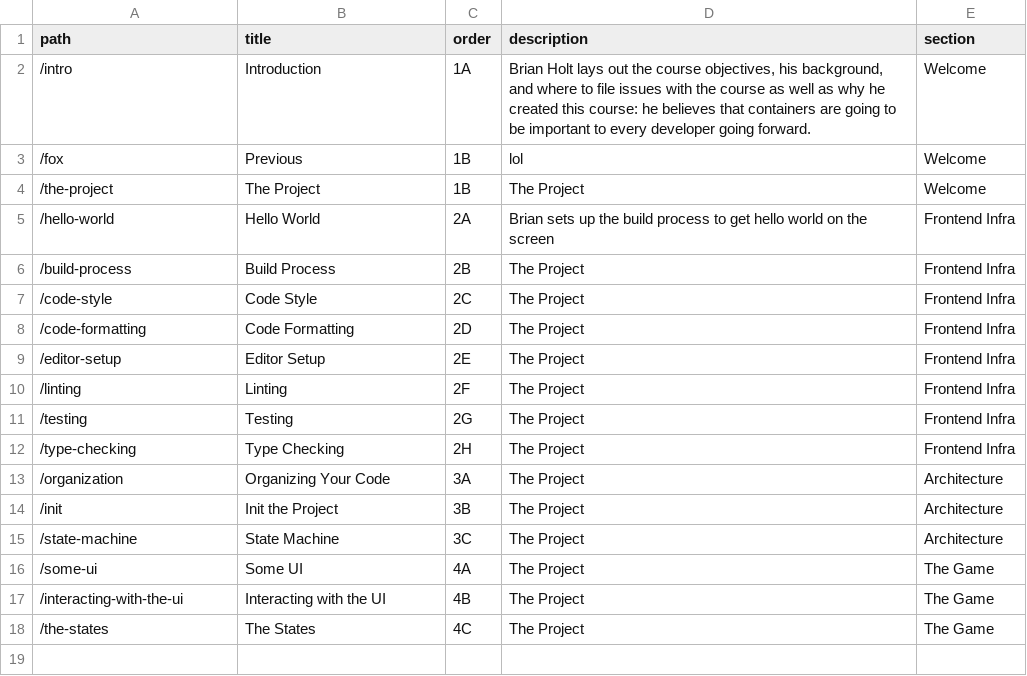
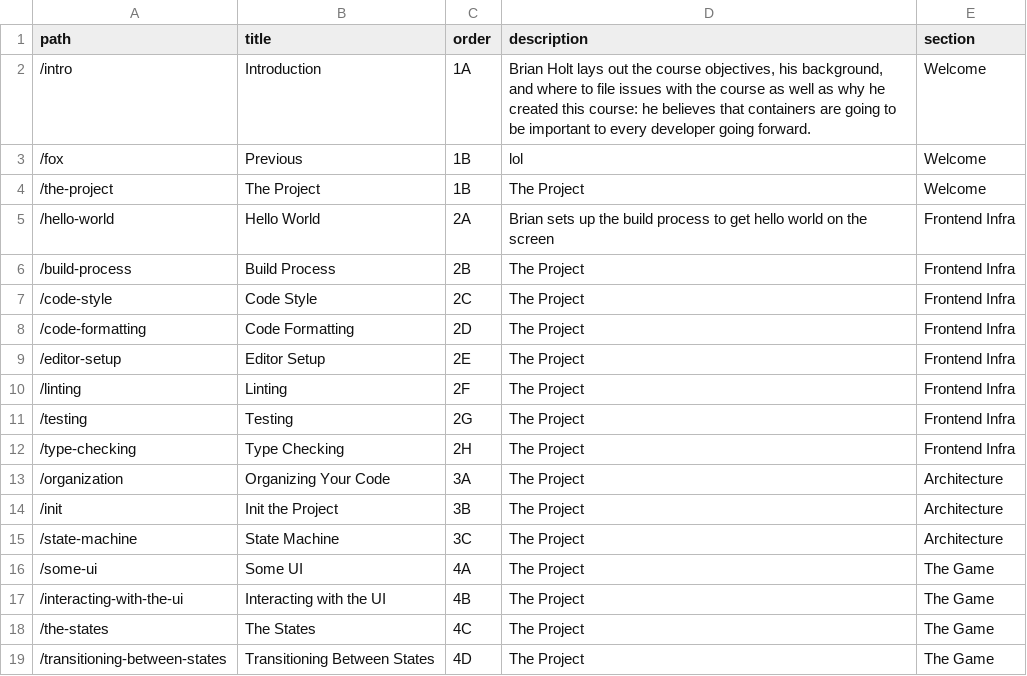
Before and after one commit to btholt/project-fox-game-site, a CSV file: lessons.csv, drawn as a sheet; the diff names each change by its address in the sheet, - before the commit and + after, or states it on an @@ line.

```diff
--- a/lessons.csv
+++ b/lessons.csv
+row 19: /transitioning-between-states | Transitioning Between States | 4D | The Project | The Game
```
Also changed, not shown: links.csv, 52 other files.
